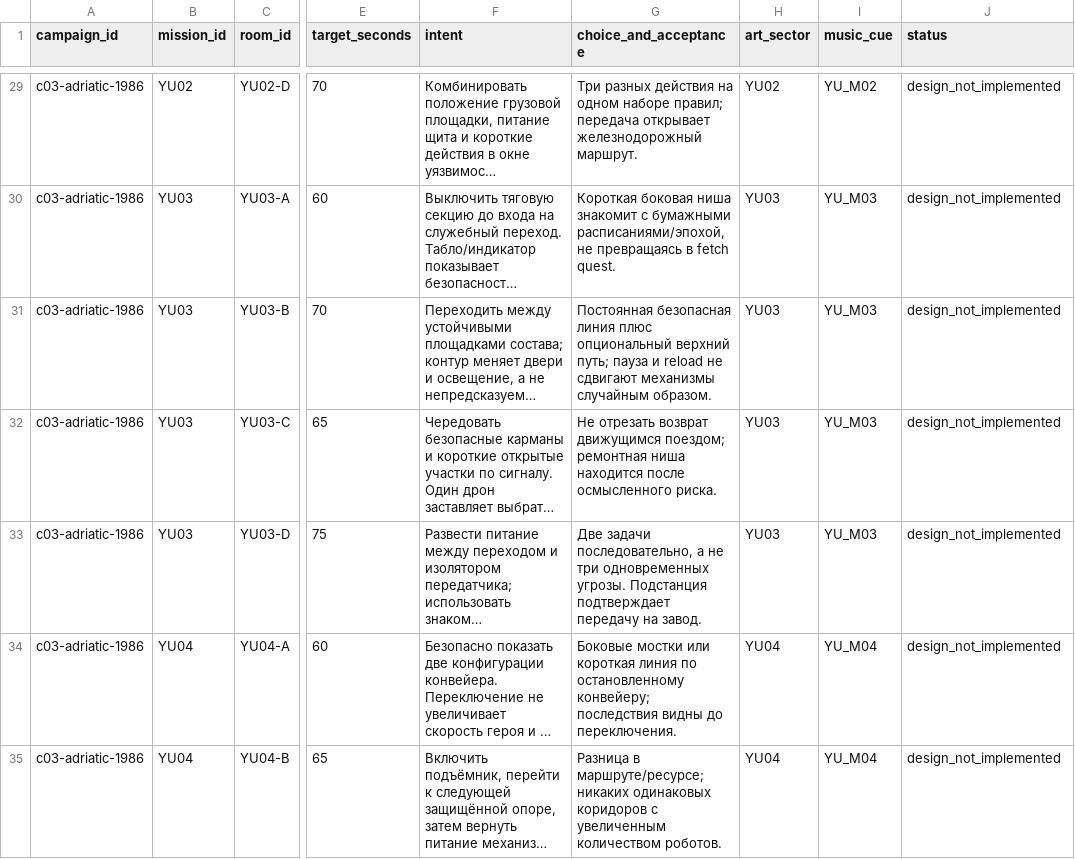
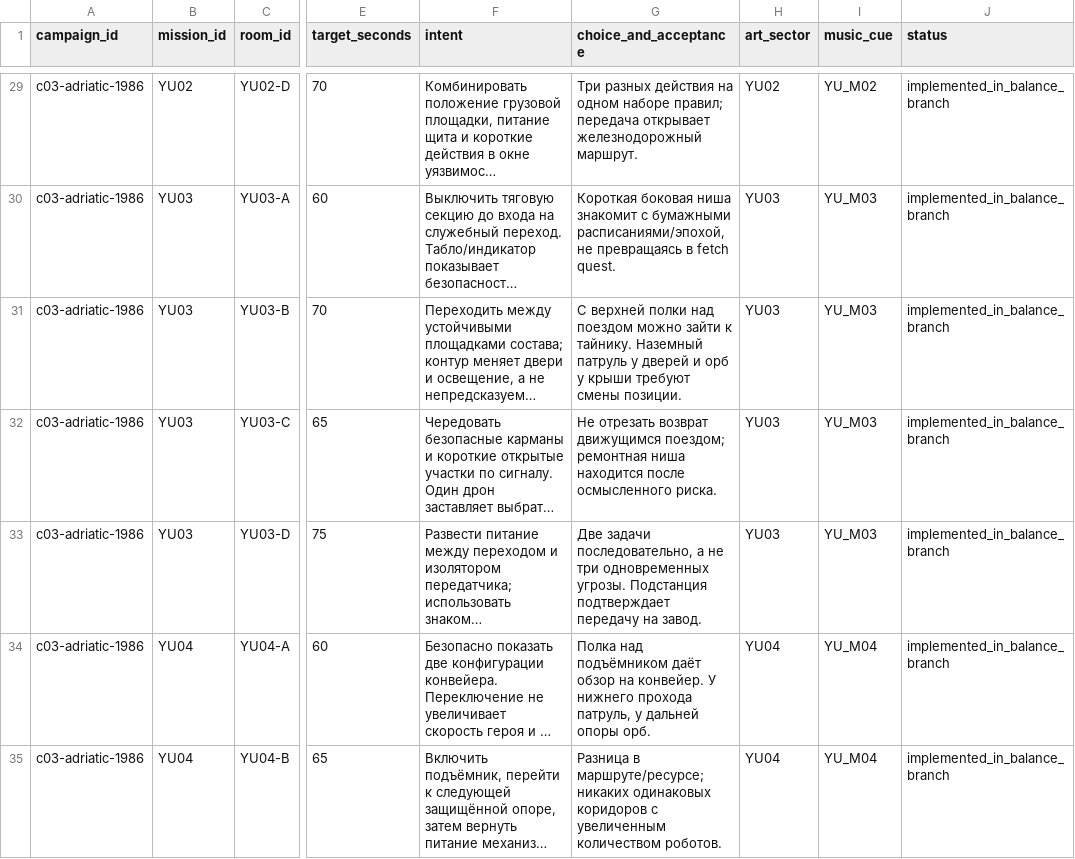
Before and after one commit to kirillgoncharik-commits/web-games-nuts, a CSV file: games/cinder-shift/content/new-campaigns/rooms_40.csv, drawn as a sheet; only a part is shown, gaps mark what is left out; long unchanged cells end in …; the diff covers the shown part only; the diff names each change by its address in the sheet, - before the commit and + after, or states it on an @@ line.

```diff
--- a/games/cinder-shift/content/new-campaigns/rooms_40.csv
+++ b/games/cinder-shift/content/new-campaigns/rooms_40.csv
-J29:J35 (status): design_not_implemented
+J29:J35 (status): implemented_in_balance_branch
-G31 (choice_and_acceptance): Постоянная безопасная линия плюс опциональный верхний путь; пауза и reload не сдвигают механизмы случайным образом.
+G31 (choice_and_acceptance): С верхней полки над поездом можно зайти к тайнику. Наземный патруль у дверей и орб у крыши требуют смены позиции.
-G34 (choice_and_acceptance): Боковые мостки или короткая линия по остановленному конвейеру; последствия видны до переключения.
+G34 (choice_and_acceptance): Полка над подъёмником даёт обзор на конвейер. У нижнего прохода патруль, у дальней опоры орб.
```
Also changed, not shown: 43 edited cells elsewhere in this file, 25 other files.
